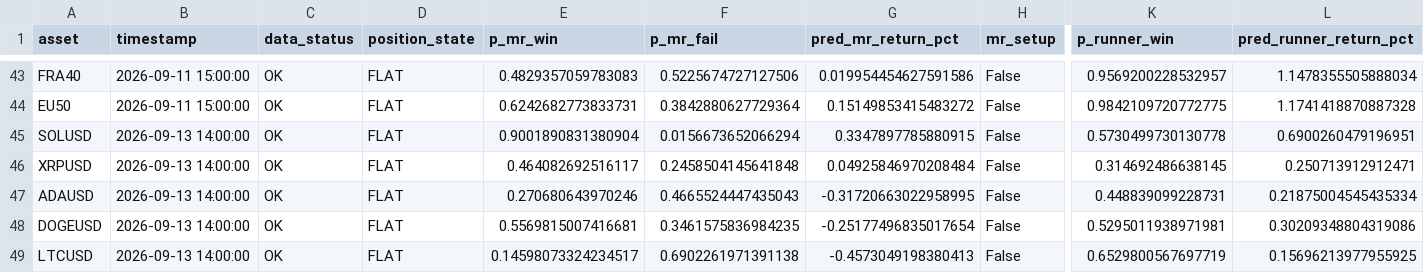
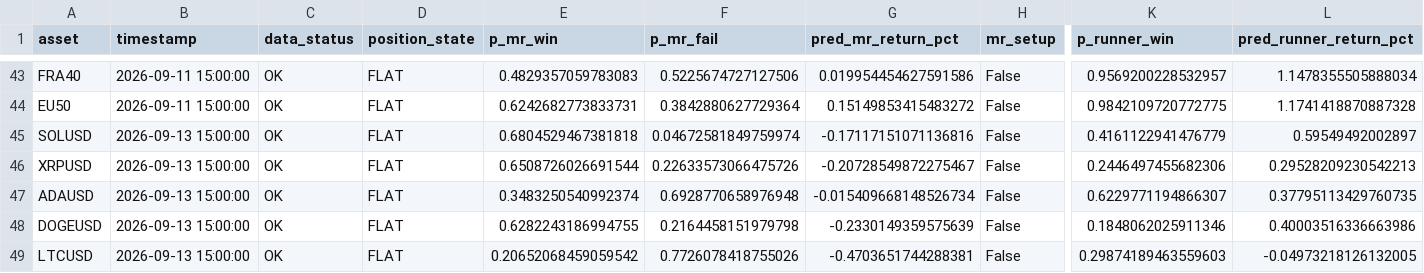
Before and after one commit to NeefPoom/Tradingstrategy01, a CSV file: reports/latest_scores.csv, drawn as a sheet; only a part is shown, gaps mark what is left out; the diff covers the shown part only; the diff names each change by its address in the sheet, - before the commit and + after, or states it on an @@ line.

```diff
--- a/reports/latest_scores.csv
+++ b/reports/latest_scores.csv
-B45:B49 (timestamp): 2026-09-13 14:00:00
+B45:B49 (timestamp): 2026-09-13 15:00:00
-E45 (p_mr_win): 0.9001890831380904
+E45 (p_mr_win): 0.6804529467381818
-F45 (p_mr_fail): 0.0156673652066294
+F45 (p_mr_fail): 0.04672581849759974
-G45 (pred_mr_return_pct): 0.3347897785880915
+G45 (pred_mr_return_pct): -0.17117151071136816
-K45 (p_runner_win): 0.5730499730130778
+K45 (p_runner_win): 0.4161122941476779
-L45 (pred_runner_return_pct): 0.6900260479196951
+L45 (pred_runner_return_pct): 0.59549492002897
-E46 (p_mr_win): 0.464082692516117
+E46 (p_mr_win): 0.6508726026691544
-F46 (p_mr_fail): 0.2458504145641848
+F46 (p_mr_fail): 0.22633573066475726
-G46 (pred_mr_return_pct): 0.04925846970208484
+G46 (pred_mr_return_pct): -0.20728549872275467
-K46 (p_runner_win): 0.314692486638145
+K46 (p_runner_win): 0.2446497455682306
-L46 (pred_runner_return_pct): 0.250713912912471
+L46 (pred_runner_return_pct): 0.29528209230542213
-E47 (p_mr_win): 0.270680643970246
+E47 (p_mr_win): 0.3483250540992374
-F47 (p_mr_fail): 0.4665524447435043
+F47 (p_mr_fail): 0.6928770658976948
-G47 (pred_mr_return_pct): -0.31720663022958995
+G47 (pred_mr_return_pct): -0.015409668148526734
-K47 (p_runner_win): 0.448839099228731
+K47 (p_runner_win): 0.6229771194866307
-L47 (pred_runner_return_pct): 0.21875004545435334
+L47 (pred_runner_return_pct): 0.37795113429760735
-E48 (p_mr_win): 0.5569815007416681
+E48 (p_mr_win): 0.6282243186994755
-F48 (p_mr_fail): 0.3461575836984235
+F48 (p_mr_fail): 0.2164458151979798
-G48 (pred_mr_return_pct): -0.25177496835017654
+G48 (pred_mr_return_pct): -0.2330149359575639
-K48 (p_runner_win): 0.5295011938971981
+K48 (p_runner_win): 0.1848062025911346
-L48 (pred_runner_return_pct): 0.30209348804319086
+L48 (pred_runner_return_pct): 0.40003516336663986
-E49 (p_mr_win): 0.14598073324234517
+E49 (p_mr_win): 0.20652068459059542
-F49 (p_mr_fail): 0.6902261971391138
+F49 (p_mr_fail): 0.7726078418755026
-G49 (pred_mr_return_pct): -0.4573049198380413
+G49 (pred_mr_return_pct): -0.4703651744288381
-K49 (p_runner_win): 0.6529800567697719
+K49 (p_runner_win): 0.29874189463559603
-L49 (pred_runner_return_pct): 0.15696213977955925
+L49 (pred_runner_return_pct): -0.04973218126132005
```
Also changed, not shown: 45 edited cells elsewhere in this file, reports/market_open_price_completeness.csv, reports/price_quality.csv, 27 other files.
